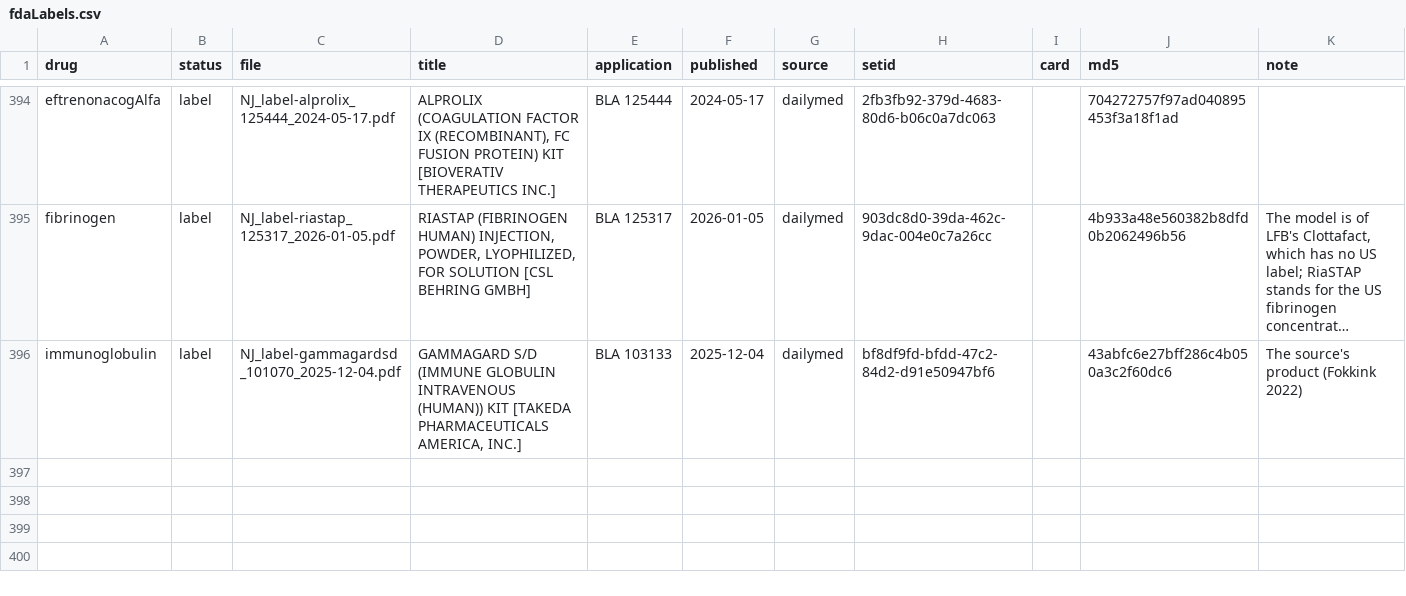
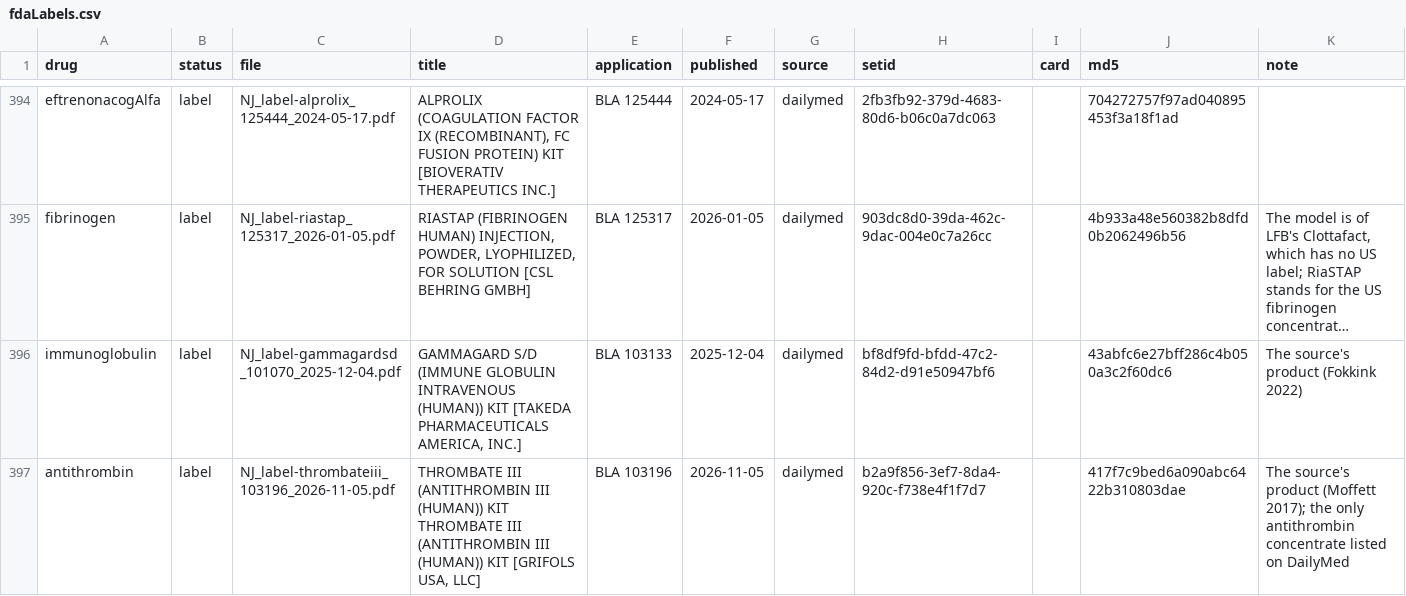
Before and after one commit to StevenLShafer/stanpumpR, a CSV file: inst/extdata/fdaLabels.csv, drawn as a sheet; only a part is shown, gaps mark what is left out; long unchanged cells end in …; the diff names each change by its address in the sheet, - before the commit and + after, or states it on an @@ line.

```diff
--- a/inst/extdata/fdaLabels.csv
+++ b/inst/extdata/fdaLabels.csv
+row 397: antithrombin | label | NJ_label-thrombateiii_103196_2026-11-05.pdf | THROMBATE III (ANTITHROMBIN III (HUMAN)) KIT THROMBATE III (ANTITHROMBIN III (HUMAN)) KIT [GRIFOLS USA, LLC] | BLA 103196 | 2026-11-05 | dailymed | b2a9f856-3ef7-8da4-920c-f738e4f1f7d7 |  | 417f7c9bed6a090abc6422b310803dae | The source's product (Moffett 2017); the only antithrombin concentrate listed on DailyMed
```
Also changed, not shown: docs/library-expansion/plan.csv, inst/extdata/drugDefaults_global.csv, 19 other files.
